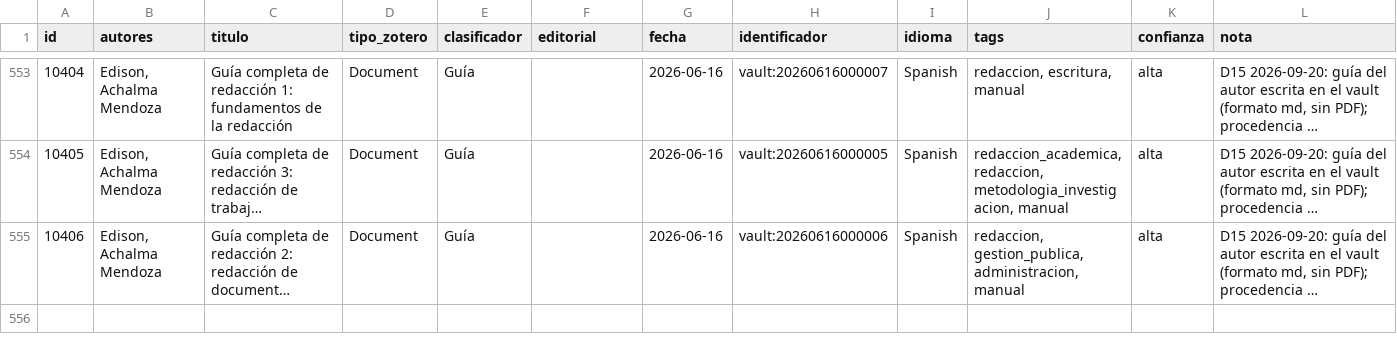
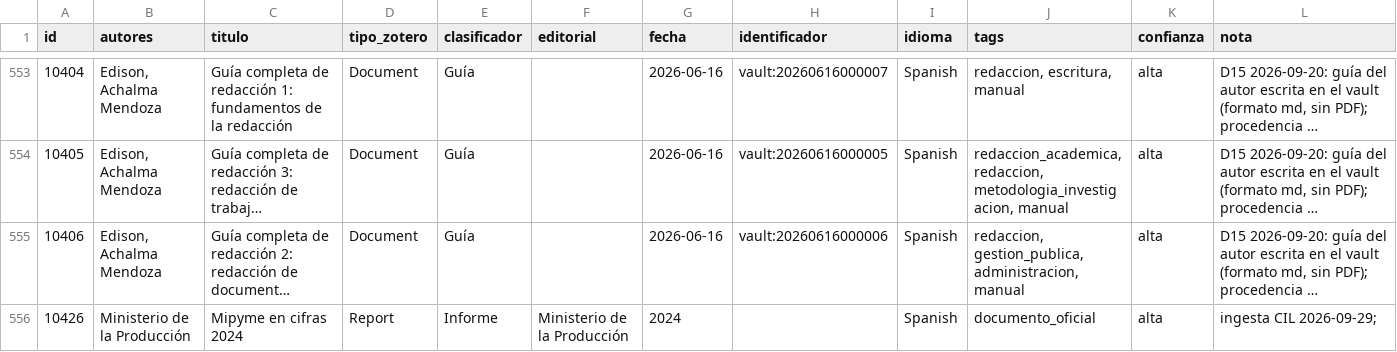
Before and after one commit to achalmed/scripts_for_calibre, a TSV file: script_catalogacion_biblioteca/resumen_catalogacion.tsv, drawn as a sheet; only a part is shown, gaps mark what is left out; long unchanged cells end in …; the diff names each change by its address in the sheet, - before the commit and + after, or states it on an @@ line.

```diff
--- a/script_catalogacion_biblioteca/resumen_catalogacion.tsv
+++ b/script_catalogacion_biblioteca/resumen_catalogacion.tsv
+row 556: 10426 | Ministerio de la Producción | Mipyme en cifras 2024 | Report | Informe | Ministerio de la Producción | 2024 |  | Spanish | documento_oficial | alta | ingesta CIL 2026-09-29;
```
Also changed, not shown: 1 other file.
